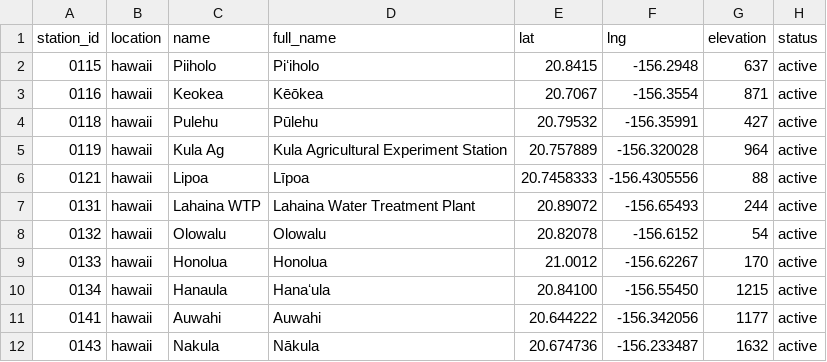
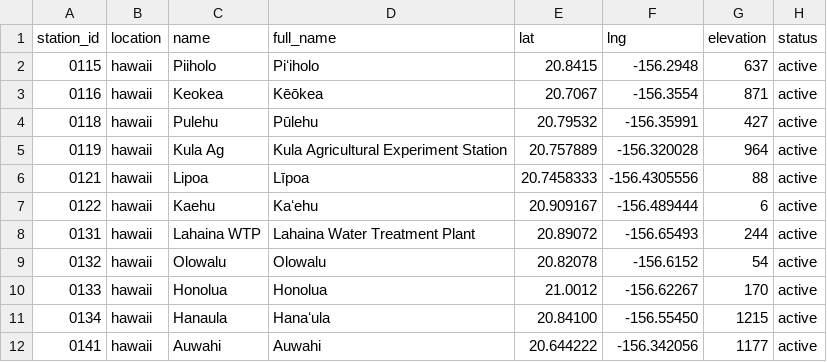
Before and after one commit to HCDP/loggernet_station_data, a CSV file: csv_data/stations/station_metadata.csv, drawn as a sheet; only a part is shown; the shorter side is filled out with more unchanged rows; the diff names each change by its address in the sheet, - before the commit and + after, or states it on an @@ line.

Commit message:
add new mesonet station 0122_Kaehu

```diff
--- a/csv_data/stations/station_metadata.csv
+++ b/csv_data/stations/station_metadata.csv
+row 7: 0122 | hawaii | Kaehu | Kaʻehu | 20.909167 | -156.489444 | 6 | active
```
